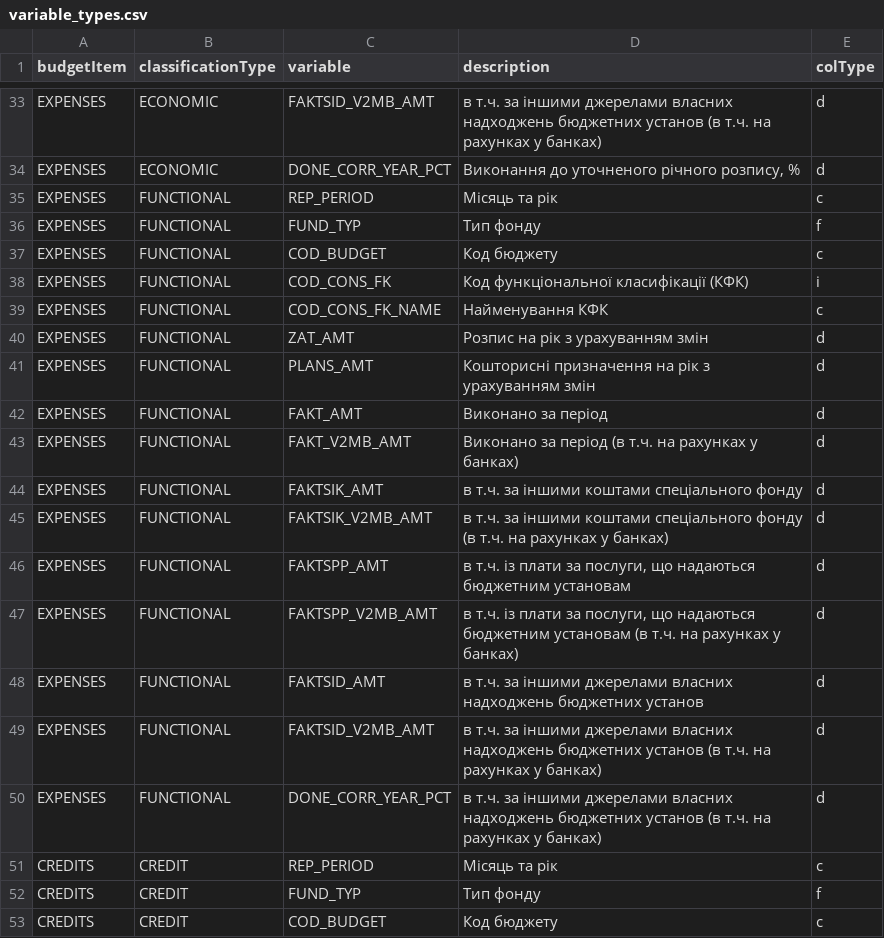
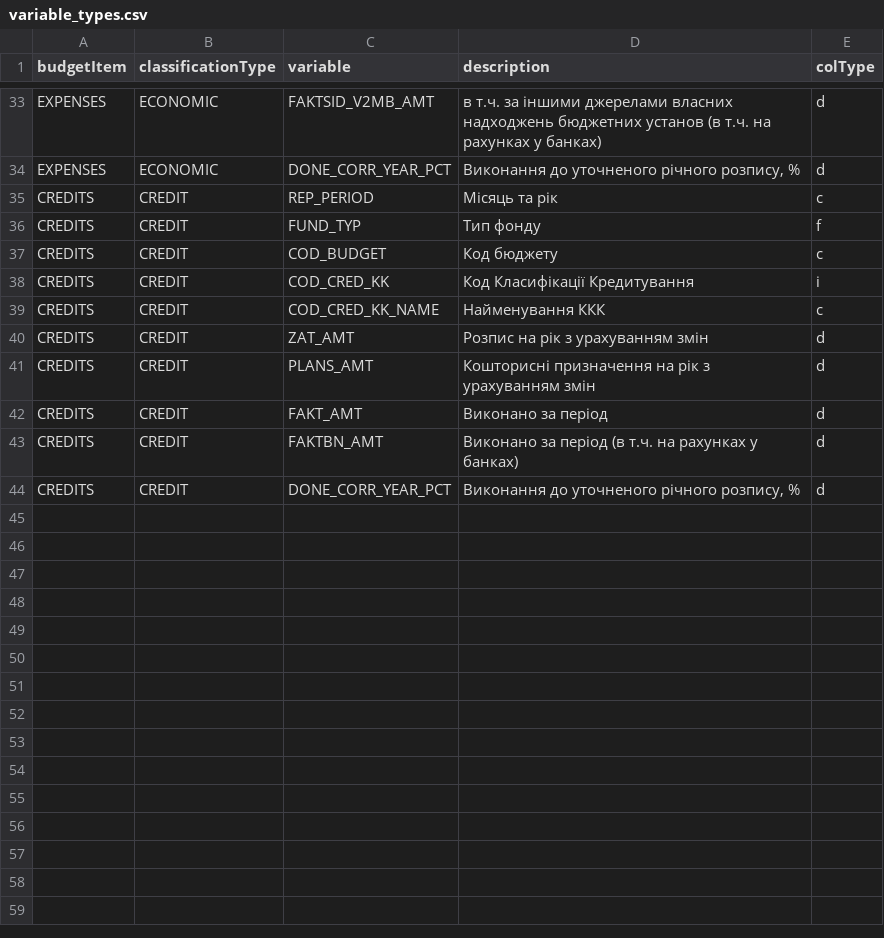
Before and after one commit to atsokol/openbudget-data-update, a CSV file: inputs/variable_types.csv, drawn as a sheet; only a part is shown, gaps mark what is left out; the shorter side is filled out with more unchanged rows.

Commit message:
Update variable_types.csv

```diff
--- a/inputs/variable_types.csv
+++ b/inputs/variable_types.csv
@@ -34,18 +34,2 @@ EXPENSES,ECONOMIC,FAKTSID_V2MB_AMT,в т.ч. за іншими джерелам
 EXPENSES,ECONOMIC,DONE_CORR_YEAR_PCT,"Виконання до уточненого річного розпису, %",d
-EXPENSES,FUNCTIONAL,REP_PERIOD,Місяць та рік,c
-EXPENSES,FUNCTIONAL,FUND_TYP,Тип фонду,f
-EXPENSES,FUNCTIONAL,COD_BUDGET,Код бюджету,c
-EXPENSES,FUNCTIONAL,COD_CONS_FK,Код функціональної класифікації (КФК),i
-EXPENSES,FUNCTIONAL,COD_CONS_FK_NAME,Найменування КФК,c
-EXPENSES,FUNCTIONAL,ZAT_AMT,Розпис на рік з урахуванням змін,d
-EXPENSES,FUNCTIONAL,PLANS_AMT,Кошторисні призначення на рік з урахуванням змін,d
-EXPENSES,FUNCTIONAL,FAKT_AMT,Виконано за період,d
-EXPENSES,FUNCTIONAL,FAKT_V2MB_AMT,Виконано за період (в т.ч. на рахунках у банках),d
-EXPENSES,FUNCTIONAL,FAKTSIK_AMT,в т.ч. за іншими коштами спеціального фонду,d
-EXPENSES,FUNCTIONAL,FAKTSIK_V2MB_AMT,в т.ч. за іншими коштами спеціального фонду (в т.ч. на рахунках у банках),d
-EXPENSES,FUNCTIONAL,FAKTSPP_AMT,"в т.ч. із плати за послуги, що надаються бюджетним установам",d
-EXPENSES,FUNCTIONAL,FAKTSPP_V2MB_AMT,"в т.ч. із плати за послуги, що надаються бюджетним установам (в т.ч. на рахунках у банках)",d
-EXPENSES,FUNCTIONAL,FAKTSID_AMT,в т.ч. за іншими джерелами власних надходжень бюджетних установ,d
-EXPENSES,FUNCTIONAL,FAKTSID_V2MB_AMT,в т.ч. за іншими джерелами власних надходжень бюджетних установ (в т.ч. на рахунках у банках),d
-EXPENSES,FUNCTIONAL,DONE_CORR_YEAR_PCT,в т.ч. за іншими джерелами власних надходжень бюджетних установ (в т.ч. на рахунках у банках),d
 CREDITS,CREDIT,REP_PERIOD,Місяць та рік,c
```
